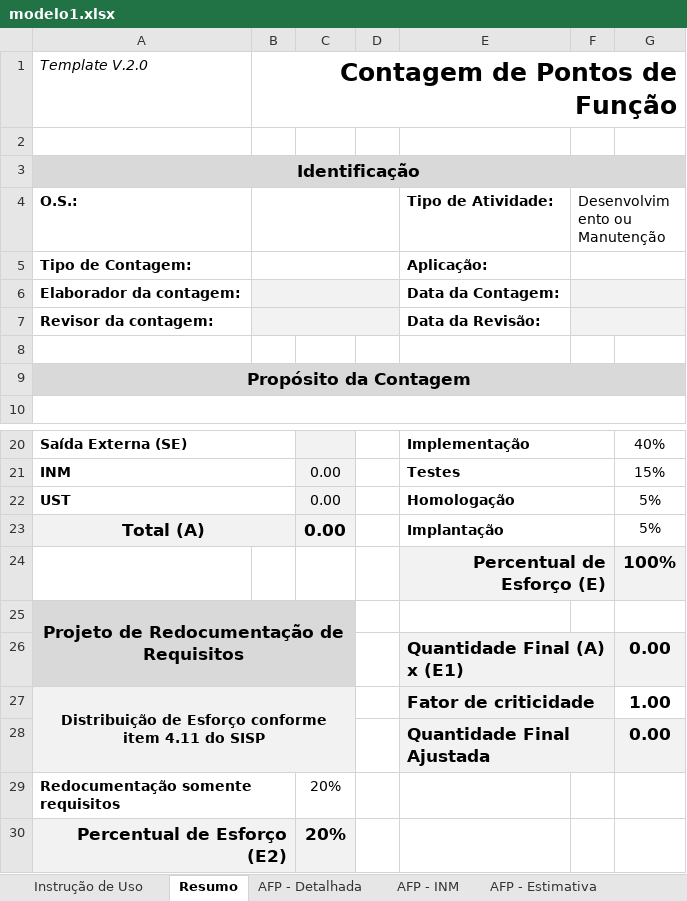
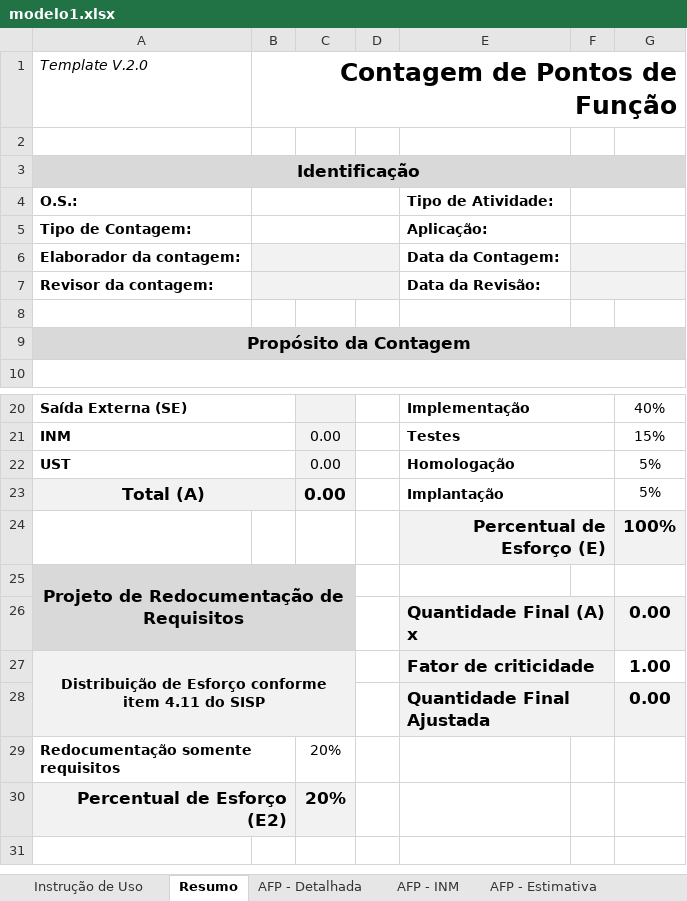
Before and after one commit to BasisTI/abaco, an Excel workbook: backend/src/main/resources/reports/planilhas/modelo1.xlsx, sheet Resumo, drawn as a sheet; only a part is shown, gaps mark what is left out; values as stored, in another font and other column widths than the file's, no borders; charts and pictures not drawn; the diff names each change by its address in the sheet, - before the commit and + after, or states it on an @@ line.

```diff
--- a/backend/src/main/resources/reports/planilhas/modelo1.xlsx (sheet Resumo)
+++ b/backend/src/main/resources/reports/planilhas/modelo1.xlsx (sheet Resumo)
-F4: Desenvolvimento ou Manutenção
+F4: (empty)
-E26: Quantidade Final (A) x (E1)
+E26: Quantidade Final (A) x
```
Also changed, not shown: sheet Redução de Prazo, sheet AFP - Detalhada, formulas that keep their value, charts or pictures, 4 other files.
